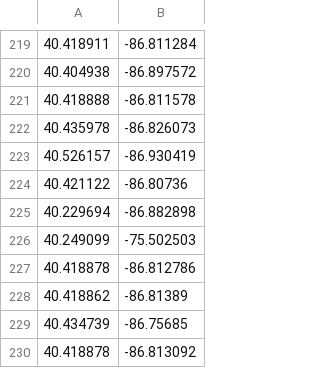
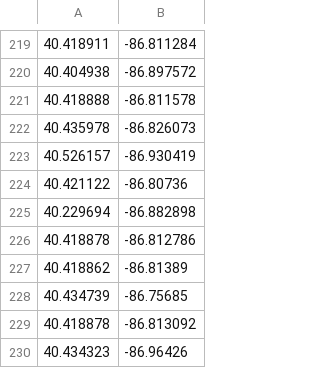
Before and after one commit to FoundOPS/TaskOptimizer, a CSV file: Lafayette.csv, drawn as a sheet; only a part is shown, gaps mark what is left out; the shorter side is filled out with more unchanged rows; the diff names each change by its address in the sheet, - before the commit and + after, or states it on an @@ line.

Commit message:
Fixed a coordinate error in Lafayette CSV that caused program crash.

```diff
--- a/Lafayette.csv
+++ b/Lafayette.csv
-row 226: 40.249099 | -75.502503
```
